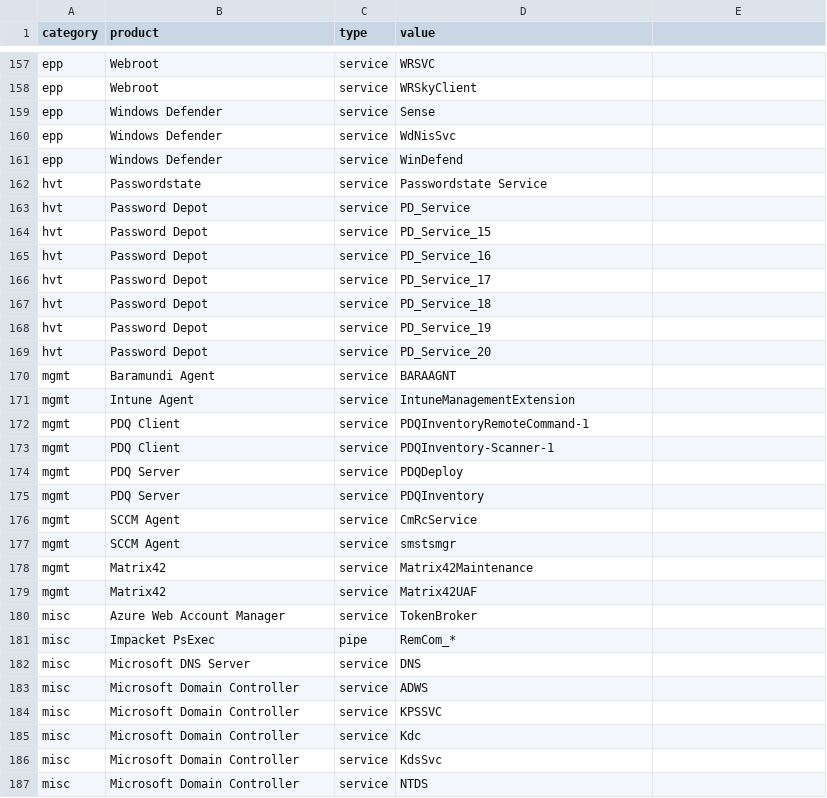
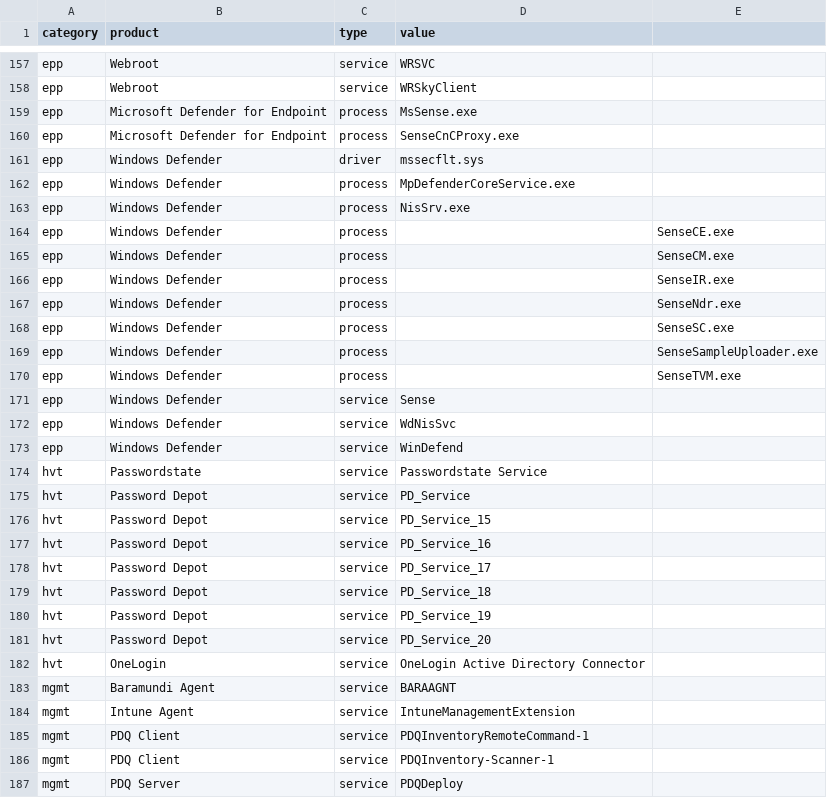
Before and after one commit to dadevel/servicedetector, a CSV file: servicedetector/indicators.csv, drawn as a sheet; only a part is shown, gaps mark what is left out; the shorter side is filled out with more unchanged rows.

Commit message:
add indicators for defender and onelogin

```diff
--- a/servicedetector/indicators.csv
+++ b/servicedetector/indicators.csv
@@ -158,2 +158,14 @@ epp,Webroot,service,WRSVC
 epp,Webroot,service,WRSkyClient
+epp,Microsoft Defender for Endpoint,process,MsSense.exe
+epp,Microsoft Defender for Endpoint,process,SenseCnCProxy.exe
+epp,Windows Defender,driver,mssecflt.sys
+epp,Windows Defender,process,MpDefenderCoreService.exe
+epp,Windows Defender,process,NisSrv.exe
+epp,Windows Defender,process,,SenseCE.exe
+epp,Windows Defender,process,,SenseCM.exe
+epp,Windows Defender,process,,SenseIR.exe
+epp,Windows Defender,process,,SenseNdr.exe
+epp,Windows Defender,process,,SenseSC.exe
+epp,Windows Defender,process,,SenseSampleUploader.exe
+epp,Windows Defender,process,,SenseTVM.exe
 epp,Windows Defender,service,Sense
@@ -169,2 +181,3 @@ hvt,Password Depot,service,PD_Service_19
 hvt,Password Depot,service,PD_Service_20
+hvt,OneLogin,service,OneLogin Active Directory Connector
 mgmt,Baramundi Agent,service,BARAAGNT
```
